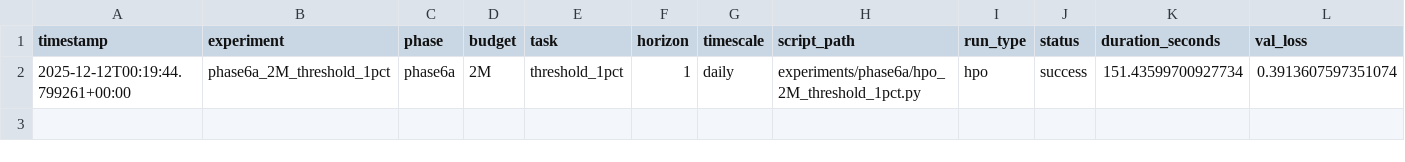
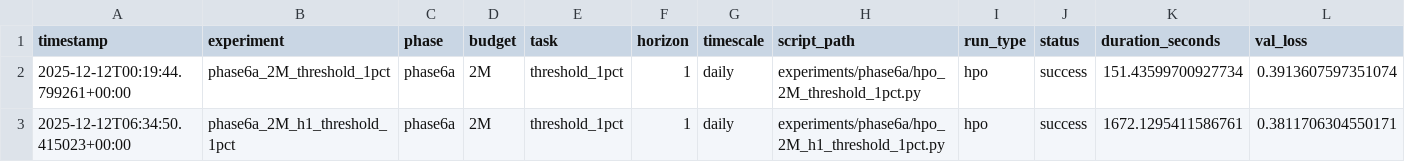
Before and after one commit to J0nd1sk/financial_ts_scaling, a CSV file: docs/experiment_results.csv, drawn as a sheet; only a part is shown; rows hold the shown columns only; the diff names each change by its address in the sheet, - before the commit and + after, or states it on an @@ line.

```diff
--- a/docs/experiment_results.csv
+++ b/docs/experiment_results.csv
+row 3: 2025-12-12T06:34:50.415023+00:00 | phase6a_2M_h1_threshold_1pct | phase6a | 2M | threshold_1pct | 1 | daily | experiments/phase6a/hpo_2M_h1_threshold_1pct.py | hpo | success | 1672.1295411586761 | 0.3811706304550171
```
Also changed, not shown: 6 other files.
